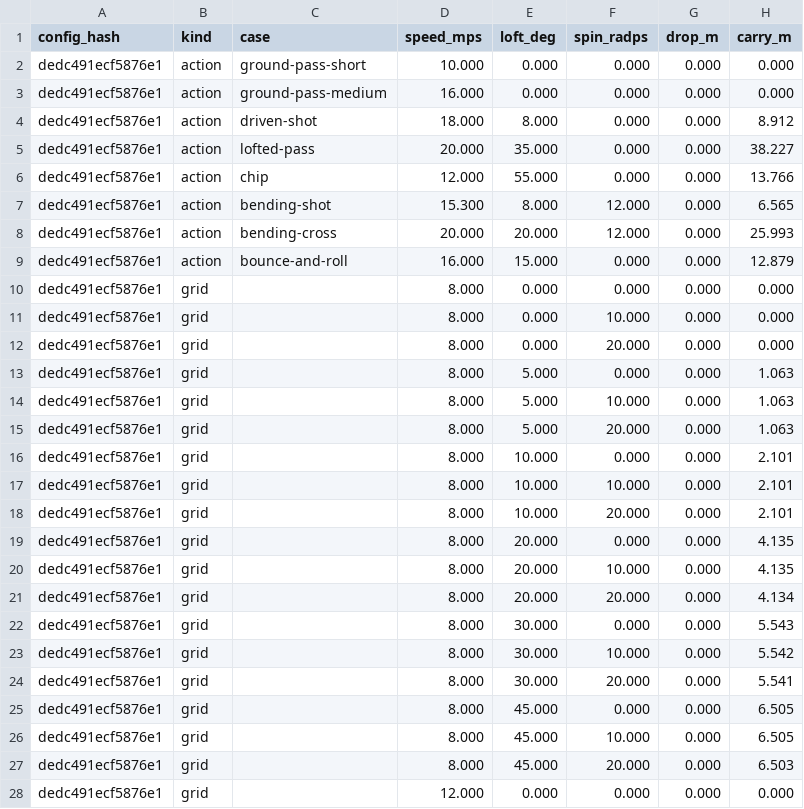
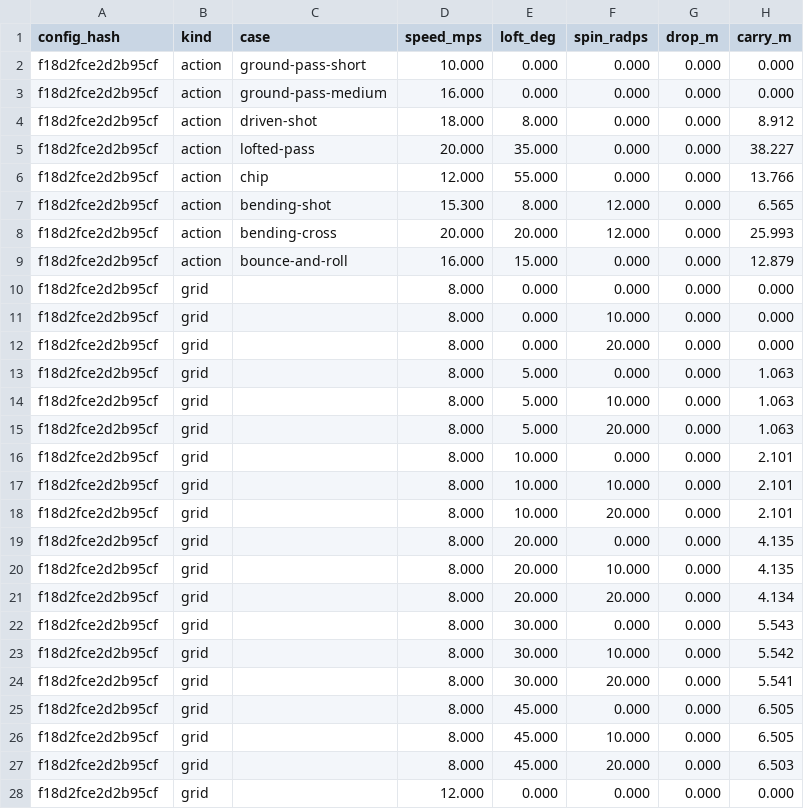
Before and after one commit to enkeldesign/eleven, a CSV file: docs/simulation/ball-curves-reference.csv, drawn as a sheet; only a part is shown; the diff covers the shown part only; the diff names each change by its address in the sheet, - before the commit and + after, or states it on an @@ line.

```diff
--- a/docs/simulation/ball-curves-reference.csv
+++ b/docs/simulation/ball-curves-reference.csv
-A2:A28 (config_hash): dedc491ecf5876e1
+A2:A28 (config_hash): f18d2fce2d2b95cf
```
Also changed, not shown: 95 edited cells elsewhere in this file, docs/simulation/air-curves-reference.csv, docs/simulation/challenge-reference.csv, 40 other files.
